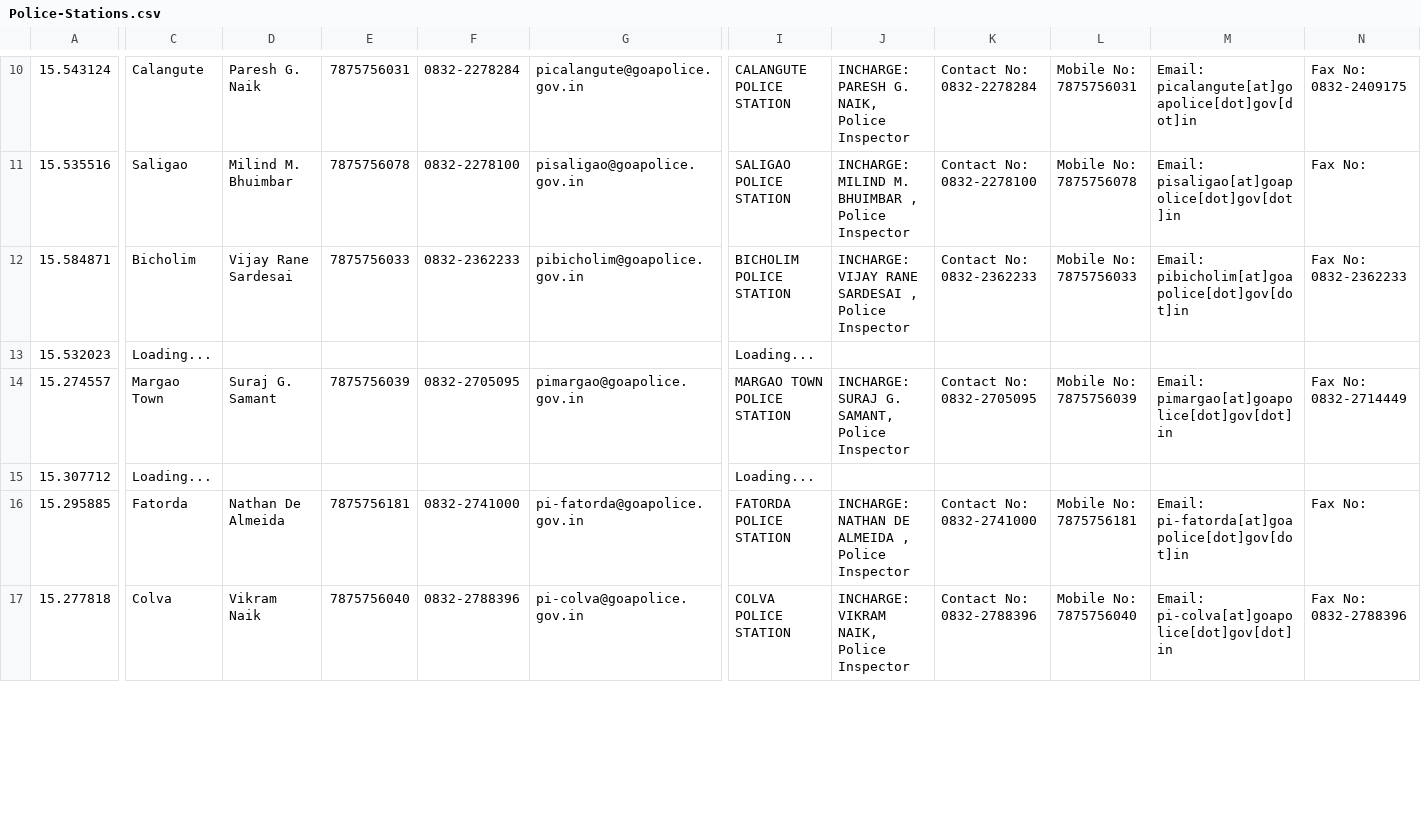
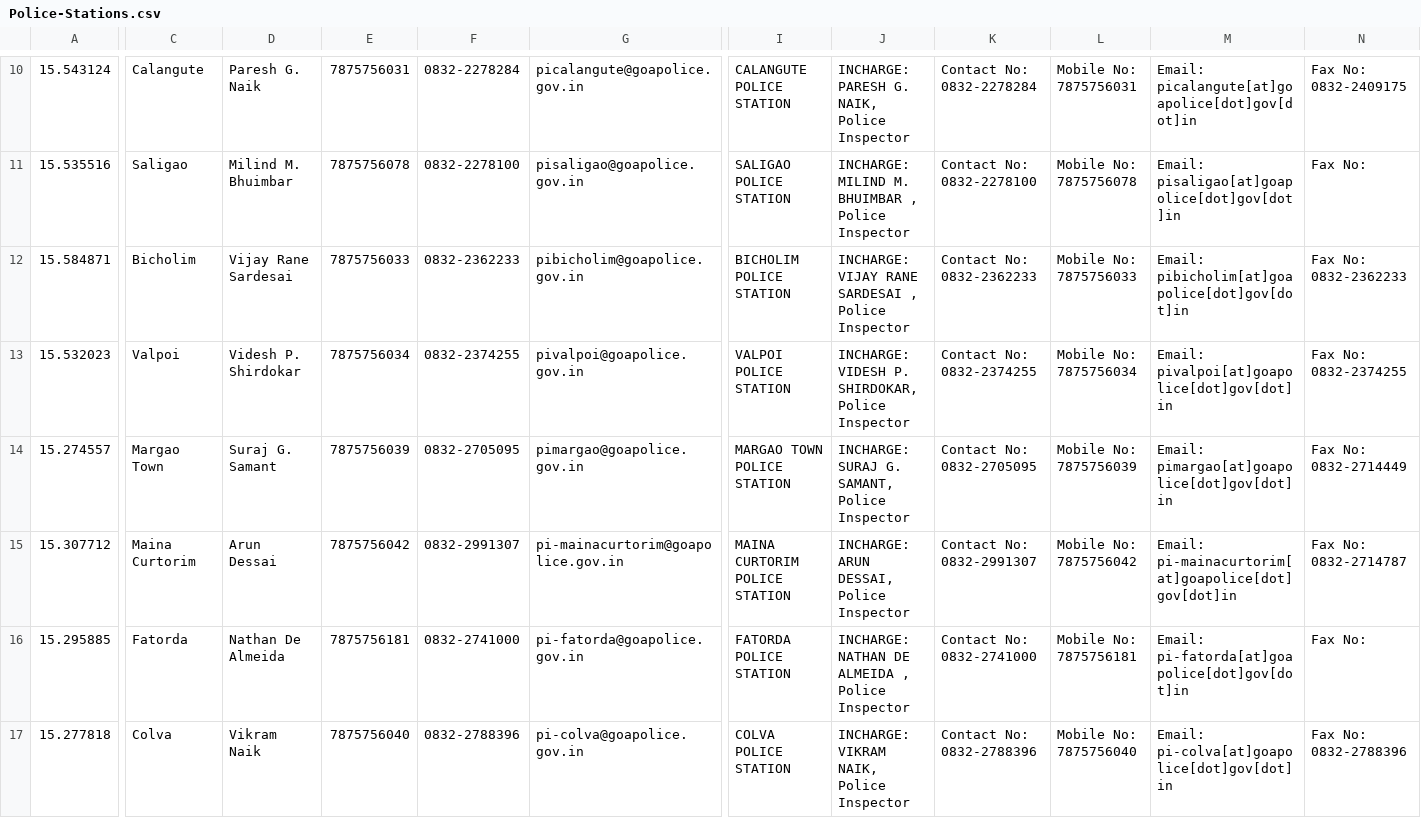
Before and after one commit to alansaviolobo/google-sheets-to-json-converter, a CSV file: data/Police-Stations.csv, drawn as a sheet; only a part is shown, gaps mark what is left out; the diff covers the shown part only; the diff names each change by its address in the sheet, - before the commit and + after, or states it on an @@ line.

```diff
--- a/data/Police-Stations.csv
+++ b/data/Police-Stations.csv
-C13: Loading...
+C13: Valpoi
-D13: (empty)
+D13: Videsh P. Shirdokar
-E13: (empty)
+E13: 7875756034
-F13: (empty)
+F13: 0832-2374255
-G13: (empty)
+G13: pivalpoi@goapolice.gov.in
-I13: Loading...
+I13: VALPOI POLICE STATION
-J13: (empty)
+J13: INCHARGE: VIDESH P. SHIRDOKAR, Police Inspector
-K13: (empty)
+K13: Contact No: 0832-2374255
-L13: (empty)
+L13: Mobile No: 7875756034
-M13: (empty)
+M13: Email: pivalpoi[at]goapolice[dot]gov[dot]in
-N13: (empty)
+N13: Fax No: 0832-2374255
-C15: Loading...
+C15: Maina Curtorim
-D15: (empty)
+D15: Arun Dessai
-E15: (empty)
+E15: 7875756042
-F15: (empty)
+F15: 0832-2991307
-G15: (empty)
+G15: pi-mainacurtorim@goapolice.gov.in
-I15: Loading...
+I15: MAINA CURTORIM POLICE STATION
-J15: (empty)
+J15: INCHARGE: ARUN DESSAI, Police Inspector
-K15: (empty)
+K15: Contact No: 0832-2991307
-L15: (empty)
+L15: Mobile No: 7875756042
-M15: (empty)
+M15: Email: pi-mainacurtorim[at]goapolice[dot]gov[dot]in
-N15: (empty)
+N15: Fax No: 0832-2714787
```
Also changed, not shown: 56 edited cells elsewhere in this file, data/Boats.csv, data/Dam-Levels.csv, 10 other files.
